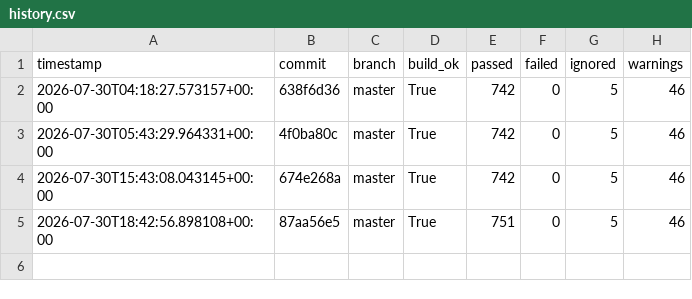
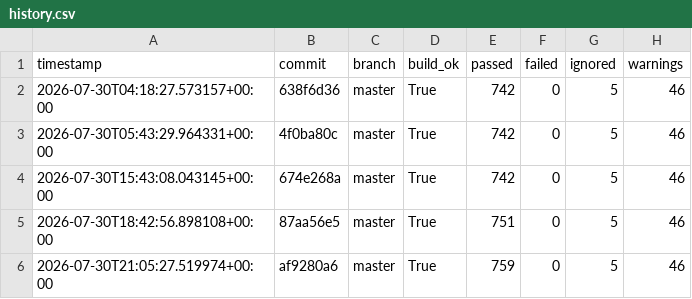
Before and after one commit to hiwavebrowser/hiwave-linux, a CSV file: metrics/history.csv, drawn as a sheet; the diff names each change by its address in the sheet, - before the commit and + after, or states it on an @@ line.

```diff
--- a/metrics/history.csv
+++ b/metrics/history.csv
+row 6: 2026-07-30T21:05:27.519974+00:00 | af9280a6 | master | True | 759 | 0 | 5 | 46
```
Also changed, not shown: 1 other file.
